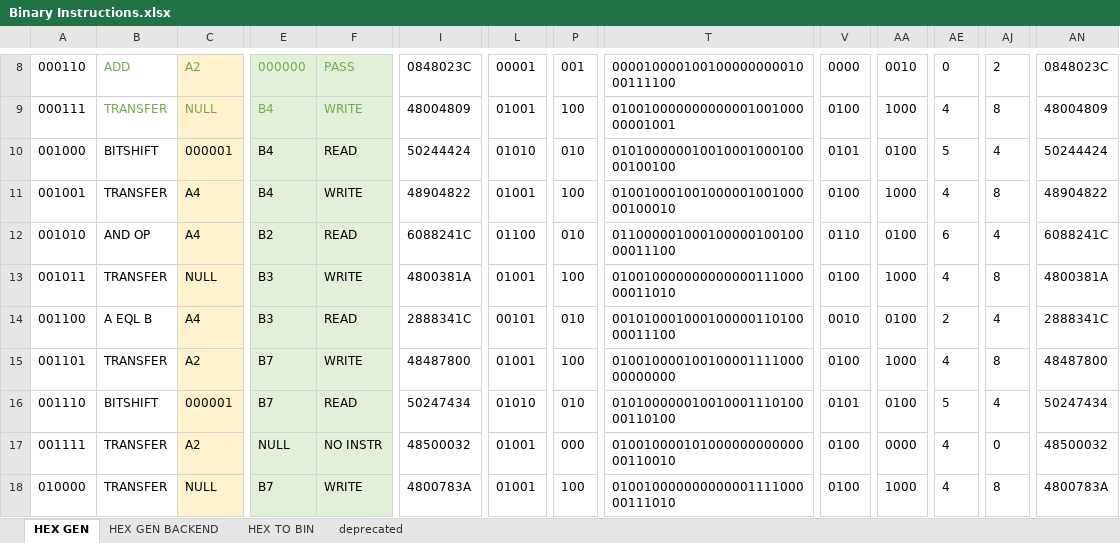
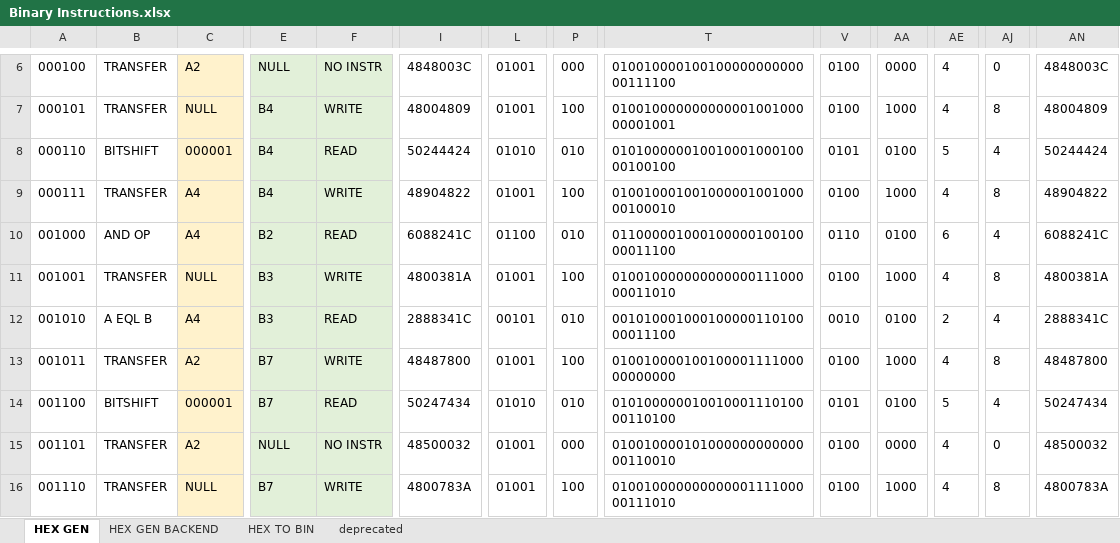
Before and after one commit to romanjan-das-2/CircuitDesign, an Excel workbook: Instructions/Binary Instructions.xlsx, sheet HEX GEN, drawn as a sheet; only a part is shown, gaps mark what is left out; values as stored, in another font and other column widths than the file's, no borders; addresses are those after the commit; the diff covers the shown part only; the diff names each change by its address in the sheet, - before the commit and + after, or states it on an @@ line.

```diff
--- a/Instructions/Binary Instructions.xlsx (sheet HEX GEN)
+++ b/Instructions/Binary Instructions.xlsx (sheet HEX GEN)
-A6: 000110
+A6: 000100
-B6:F7 text colour: #70AD47
+B6:F7 text colour: black
-B6: ADD
+B6: TRANSFER
-E6: 000000
+E6: NULL
-F6: PASS
+F6: NO INSTR
-I6: 0848023C
+I6: 4848003C
-L6: 00001
+L6: 01001
-P6: 001
+P6: 000
-T6: 00001000010010000000001000111100
+T6: 01001000010010000000000000111100
-V6: 0000
+V6: 0100
-AA6: 0010
+AA6: 0000
-AE6: 0
+AE6: 4
-AJ6: 2
+AJ6: 0
-AN6: 0848023C
+AN6: 4848003C
-A7: 000111
+A7: 000101
-A8: 001000
+A8: 000110
-A9: 001001
+A9: 000111
-A10: 001010
+A10: 001000
-A11: 001011
+A11: 001001
-A12: 001100
+A12: 001010
-A13: 001101
+A13: 001011
-A14: 001110
+A14: 001100
-A15: 001111
+A15: 001101
-A16: 010000
+A16: 001110
```
Also changed, not shown: 2 added rows, 2 removed rows, 58 edited cells and cell formats elsewhere in this sheet, formulas that keep their value, Instructions/RECORDS.xlsx, 2 other files.
